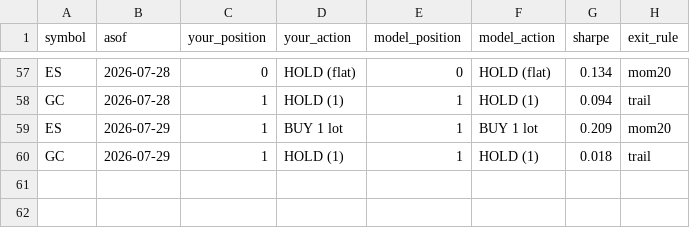
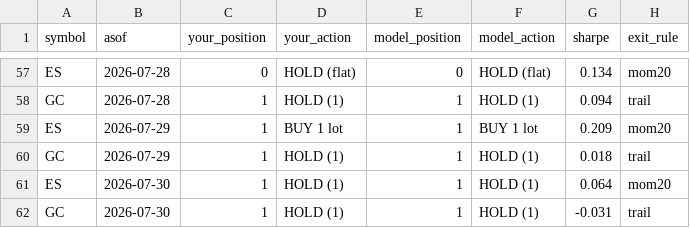
Before and after one commit to peiliangbai92/futures_trading, a CSV file: tracking/live_log.csv, drawn as a sheet; only a part is shown, gaps mark what is left out; the diff names each change by its address in the sheet, - before the commit and + after, or states it on an @@ line.

```diff
--- a/tracking/live_log.csv
+++ b/tracking/live_log.csv
+row 61: ES | 2026-07-30 | 1 | HOLD (1) | 1 | HOLD (1) | 0.064 | mom20
+row 62: GC | 2026-07-30 | 1 | HOLD (1) | 1 | HOLD (1) | -0.031 | trail
```
